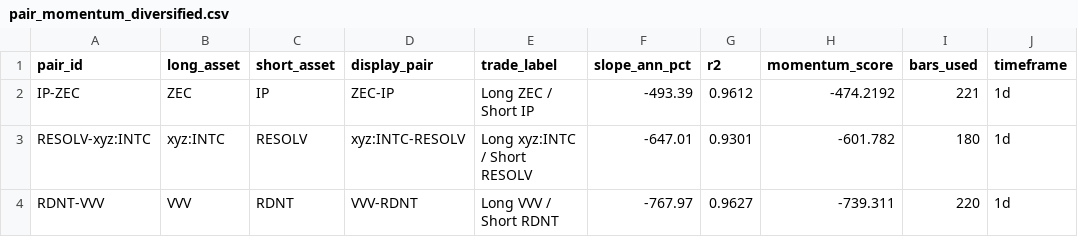
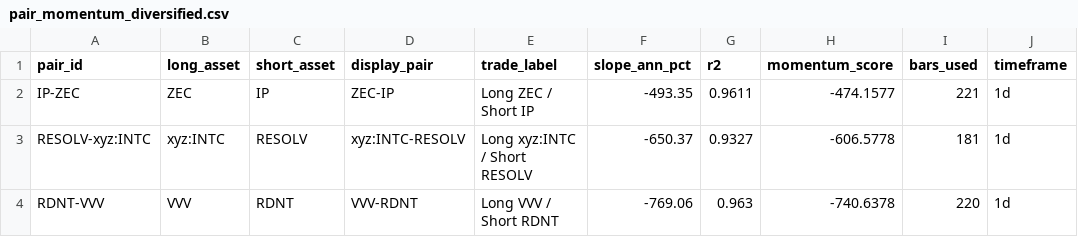
Before and after one commit to akiforge-lab/hyperliquid-momentum-scanner, a CSV file: output/pair_momentum_diversified.csv, drawn as a sheet.

```diff
--- a/output/pair_momentum_diversified.csv
+++ b/output/pair_momentum_diversified.csv
@@ -1,4 +1,4 @@
 pair_id,long_asset,short_asset,display_pair,trade_label,slope_ann_pct,r2,momentum_score,bars_used,timeframe
-IP-ZEC,ZEC,IP,ZEC-IP,Long ZEC / Short IP,-493.39,0.9612,-474.2192,221,1d
-RESOLV-xyz:INTC,xyz:INTC,RESOLV,xyz:INTC-RESOLV,Long xyz:INTC / Short RESOLV,-647.01,0.9301,-601.782,180,1d
-RDNT-VVV,VVV,RDNT,VVV-RDNT,Long VVV / Short RDNT,-767.97,0.9627,-739.311,220,1d
+IP-ZEC,ZEC,IP,ZEC-IP,Long ZEC / Short IP,-493.35,0.9611,-474.1577,221,1d
+RESOLV-xyz:INTC,xyz:INTC,RESOLV,xyz:INTC-RESOLV,Long xyz:INTC / Short RESOLV,-650.37,0.9327,-606.5778,181,1d
+RDNT-VVV,VVV,RDNT,VVV-RDNT,Long VVV / Short RDNT,-769.06,0.963,-740.6378,220,1d
```
Also changed, not shown: output/all_rankings.csv, output/missing_symbols.csv, 7 other files.
